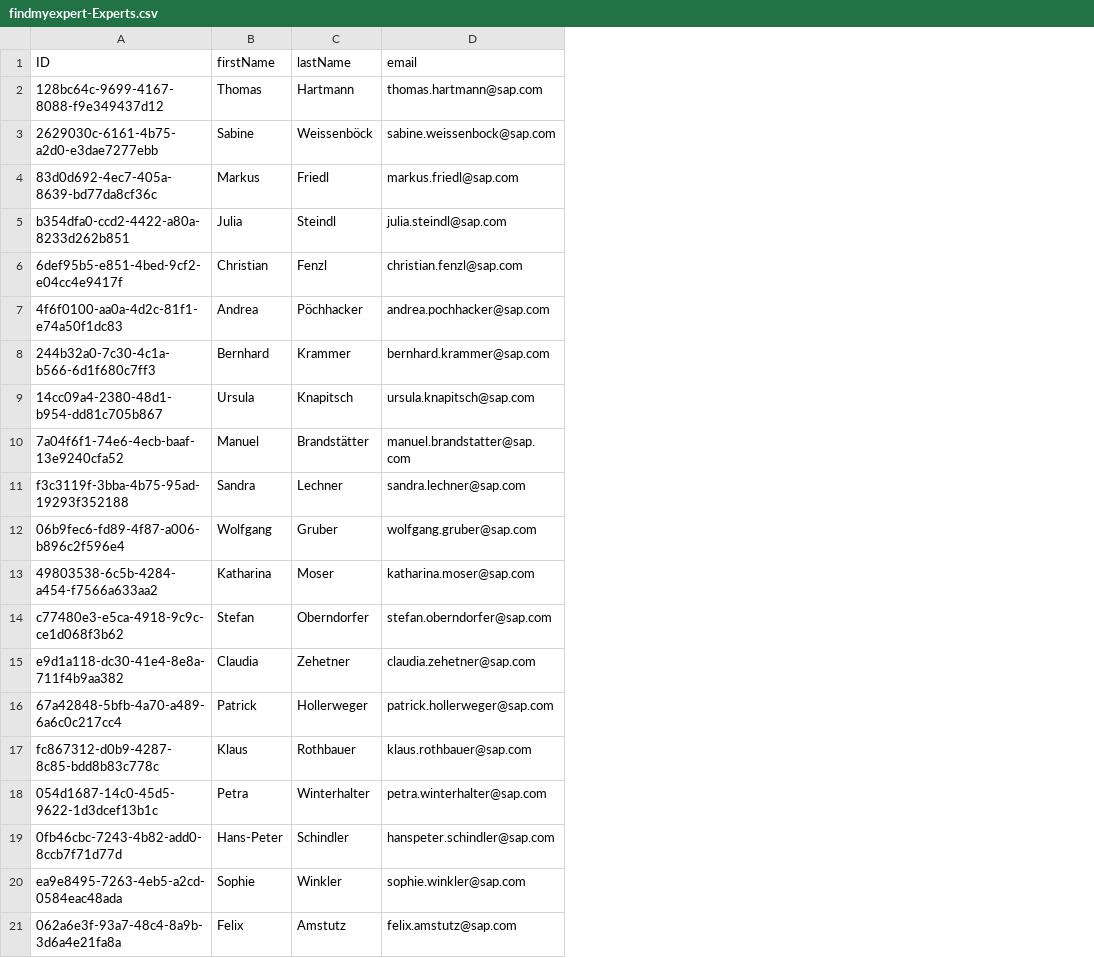
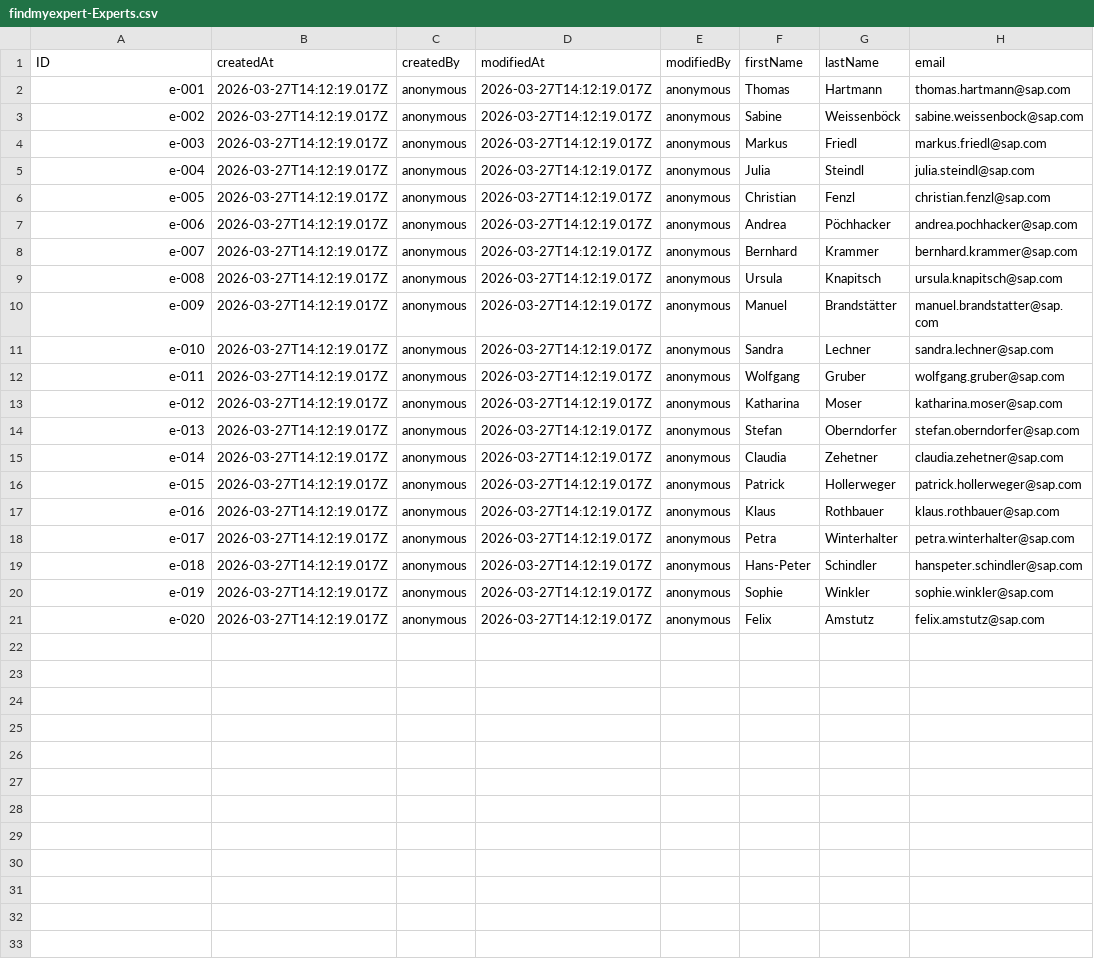
Before and after one commit to LINZO-AT/find-my-expert, a CSV file: db/data/findmyexpert-Experts.csv, drawn as a sheet; only a part is shown; the diff names each change by its address in the sheet, - before the commit and + after, or states it on an @@ line.

```diff
--- a/db/data/findmyexpert-Experts.csv
+++ b/db/data/findmyexpert-Experts.csv
+column B (createdAt), rows 2-21: all 2026-03-27T14:12:19.017Z
+column C (createdBy), rows 2-21: all anonymous
+column D (modifiedAt), rows 2-21: all 2026-03-27T14:12:19.017Z
+column E (modifiedBy), rows 2-21: all anonymous
-A2 (ID): 128bc64c-9699-4167-8088-f9e349437d12
+A2 (ID): e-001
-A3 (ID): 2629030c-6161-4b75-a2d0-e3dae7277ebb
+A3 (ID): e-002
-A4 (ID): 83d0d692-4ec7-405a-8639-bd77da8cf36c
+A4 (ID): e-003
-A5 (ID): b354dfa0-ccd2-4422-a80a-8233d262b851
+A5 (ID): e-004
-A6 (ID): 6def95b5-e851-4bed-9cf2-e04cc4e9417f
+A6 (ID): e-005
-A7 (ID): 4f6f0100-aa0a-4d2c-81f1-e74a50f1dc83
+A7 (ID): e-006
-A8 (ID): 244b32a0-7c30-4c1a-b566-6d1f680c7ff3
+A8 (ID): e-007
-A9 (ID): 14cc09a4-2380-48d1-b954-dd81c705b867
+A9 (ID): e-008
-A10 (ID): 7a04f6f1-74e6-4ecb-baaf-13e9240cfa52
+A10 (ID): e-009
-A11 (ID): f3c3119f-3bba-4b75-95ad-19293f352188
+A11 (ID): e-010
-A12 (ID): 06b9fec6-fd89-4f87-a006-b896c2f596e4
+A12 (ID): e-011
-A13 (ID): 49803538-6c5b-4284-a454-f7566a633aa2
+A13 (ID): e-012
-A14 (ID): c77480e3-e5ca-4918-9c9c-ce1d068f3b62
+A14 (ID): e-013
-A15 (ID): e9d1a118-dc30-41e4-8e8a-711f4b9aa382
+A15 (ID): e-014
-A16 (ID): 67a42848-5bfb-4a70-a489-6a6c0c217cc4
+A16 (ID): e-015
-A17 (ID): fc867312-d0b9-4287-8c85-bdd8b83c778c
+A17 (ID): e-016
-A18 (ID): 054d1687-14c0-45d5-9622-1d3dcef13b1c
+A18 (ID): e-017
-A19 (ID): 0fb46cbc-7243-4b82-add0-8ccb7f71d77d
+A19 (ID): e-018
-A20 (ID): ea9e8495-7263-4eb5-a2cd-0584eac48ada
+A20 (ID): e-019
-A21 (ID): 062a6e3f-93a7-48c4-8a9b-3d6a4e21fa8a
+A21 (ID): e-020
```
Also changed, not shown: db/data/findmyexpert-ExpertRoles.csv, db/data/findmyexpert-Solutions.csv, 15 other files.
